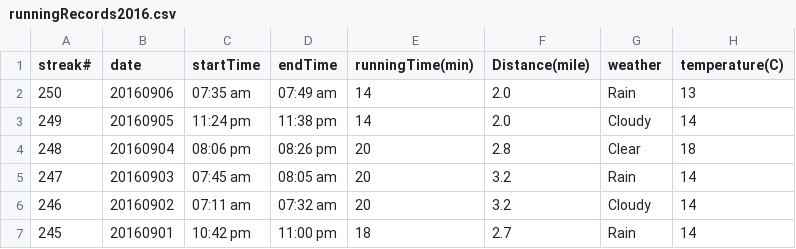
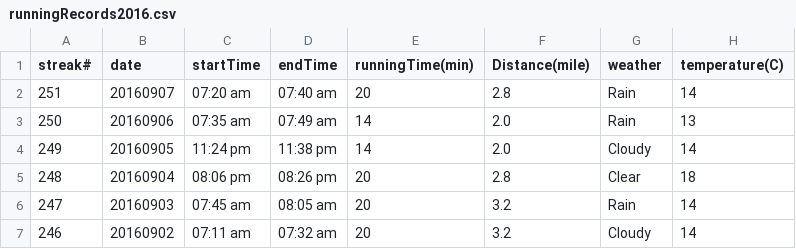
Before and after one commit to conge/RunningStreak, a CSV file: runningRecords2016.csv, drawn as a sheet; only a part is shown; the shorter side is filled out with more unchanged rows.

Commit message:
Streak 251. Yay, vacation days begin

```diff
--- a/runningRecords2016.csv
+++ b/runningRecords2016.csv
@@ -1,2 +1,3 @@
 streak#,date,startTime,endTime,runningTime(min),Distance(mile),weather,temperature(C)
+251,20160907,07:20 am,07:40 am,20,2.8,Rain,14
 250,20160906,07:35 am,07:49 am,14,2.0,Rain,13
```
Also changed, not shown: 1 other file.
